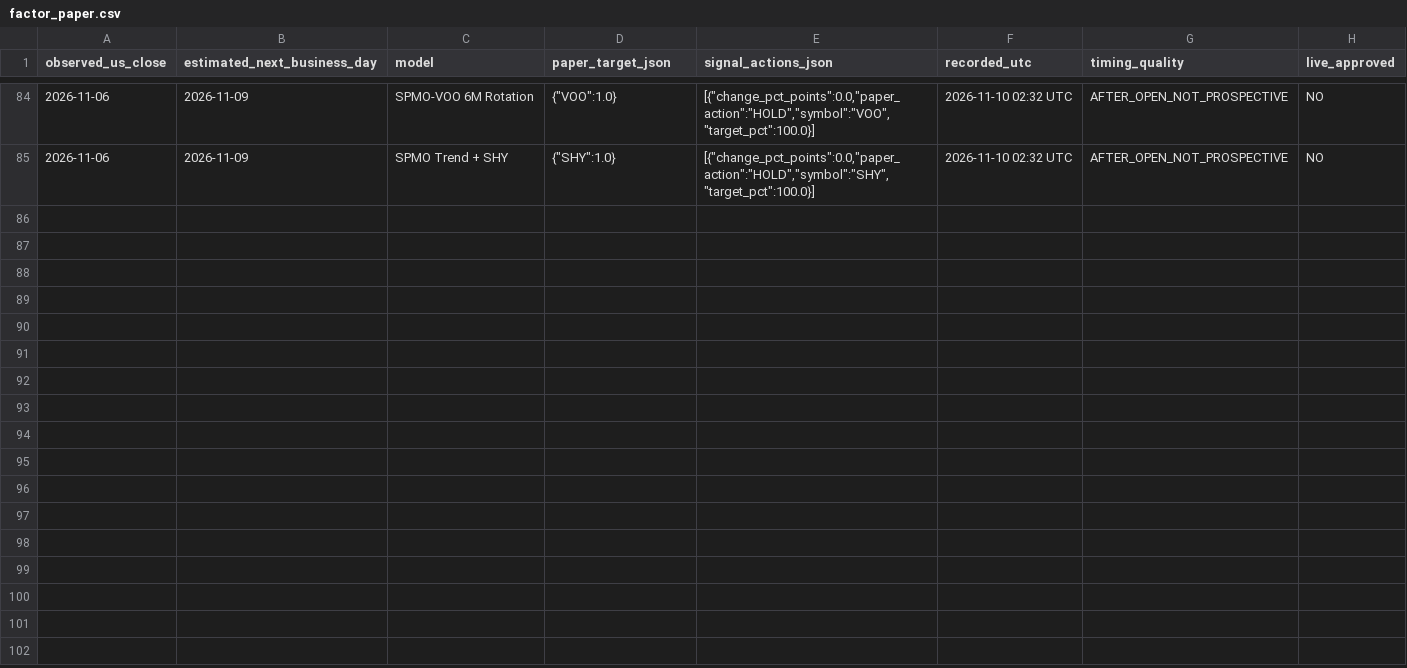
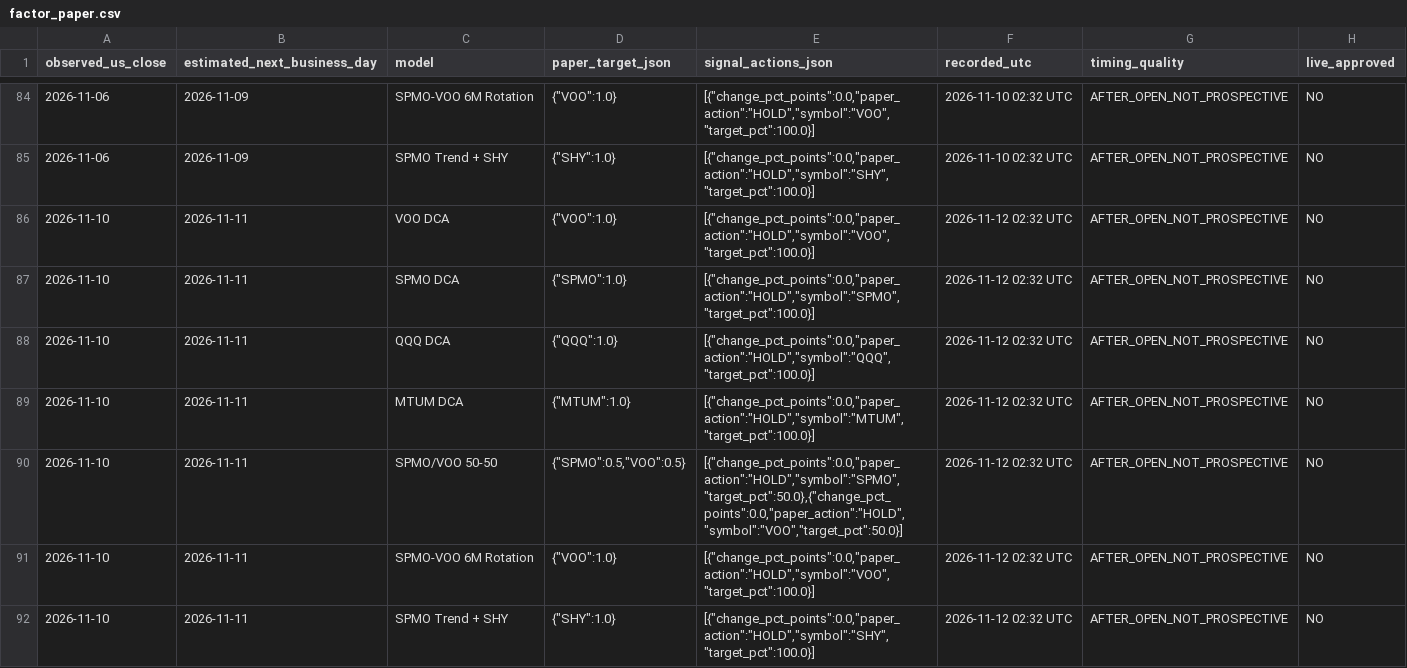
Before and after one commit to aaronleeweien/signaldesk-research, a CSV file: research/factor_paper.csv, drawn as a sheet; only a part is shown, gaps mark what is left out.

```diff
--- a/research/factor_paper.csv
+++ b/research/factor_paper.csv
@@ -85 +85,8 @@ observed_us_close,estimated_next_business_day,model,paper_target_json,signal_act
 2026-11-06,2026-11-09,SPMO Trend + SHY,"{""SHY"":1.0}","[{""change_pct_points"":0.0,""paper_action"":""HOLD"",""symbol"":""SHY"",""target_pct"":100.0}]",2026-11-10 02:32 UTC,AFTER_OPEN_NOT_PROSPECTIVE,NO
+2026-11-10,2026-11-11,VOO DCA,"{""VOO"":1.0}","[{""change_pct_points"":0.0,""paper_action"":""HOLD"",""symbol"":""VOO"",""target_pct"":100.0}]",2026-11-12 02:32 UTC,AFTER_OPEN_NOT_PROSPECTIVE,NO
+2026-11-10,2026-11-11,SPMO DCA,"{""SPMO"":1.0}","[{""change_pct_points"":0.0,""paper_action"":""HOLD"",""symbol"":""SPMO"",""target_pct"":100.0}]",2026-11-12 02:32 UTC,AFTER_OPEN_NOT_PROSPECTIVE,NO
+2026-11-10,2026-11-11,QQQ DCA,"{""QQQ"":1.0}","[{""change_pct_points"":0.0,""paper_action"":""HOLD"",""symbol"":""QQQ"",""target_pct"":100.0}]",2026-11-12 02:32 UTC,AFTER_OPEN_NOT_PROSPECTIVE,NO
+2026-11-10,2026-11-11,MTUM DCA,"{""MTUM"":1.0}","[{""change_pct_points"":0.0,""paper_action"":""HOLD"",""symbol"":""MTUM"",""target_pct"":100.0}]",2026-11-12 02:32 UTC,AFTER_OPEN_NOT_PROSPECTIVE,NO
+2026-11-10,2026-11-11,SPMO/VOO 50-50,"{""SPMO"":0.5,""VOO"":0.5}","[{""change_pct_points"":0.0,""paper_action"":""HOLD"",""symbol"":""SPMO"",""target_pct"":50.0},{""change_pct_points"":0.0,""paper_action"":""HOLD"",""symbol"":""VOO"",""target_pct"":50.0}]",2026-11-12 02:32 UTC,AFTER_OPEN_NOT_PROSPECTIVE,NO
+2026-11-10,2026-11-11,SPMO-VOO 6M Rotation,"{""VOO"":1.0}","[{""change_pct_points"":0.0,""paper_action"":""HOLD"",""symbol"":""VOO"",""target_pct"":100.0}]",2026-11-12 02:32 UTC,AFTER_OPEN_NOT_PROSPECTIVE,NO
+2026-11-10,2026-11-11,SPMO Trend + SHY,"{""SHY"":1.0}","[{""change_pct_points"":0.0,""paper_action"":""HOLD"",""symbol"":""SHY"",""target_pct"":100.0}]",2026-11-12 02:32 UTC,AFTER_OPEN_NOT_PROSPECTIVE,NO
```
Also changed, not shown: research/paper_signals.csv, research/stocks_paper.csv, 28 other files.
